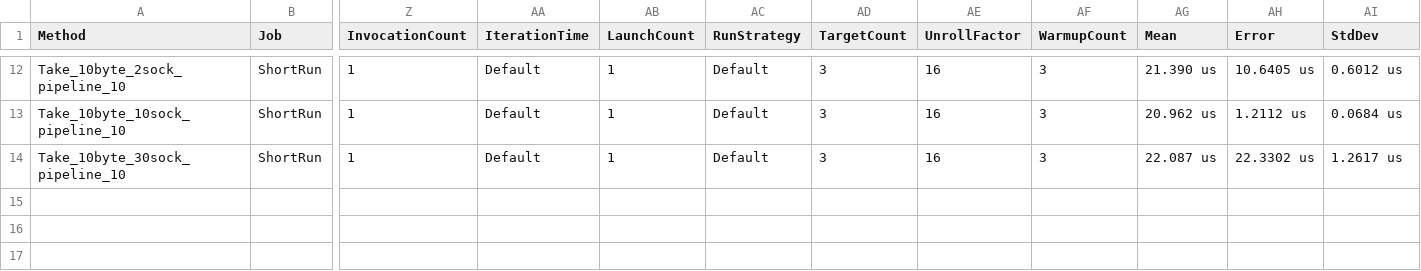
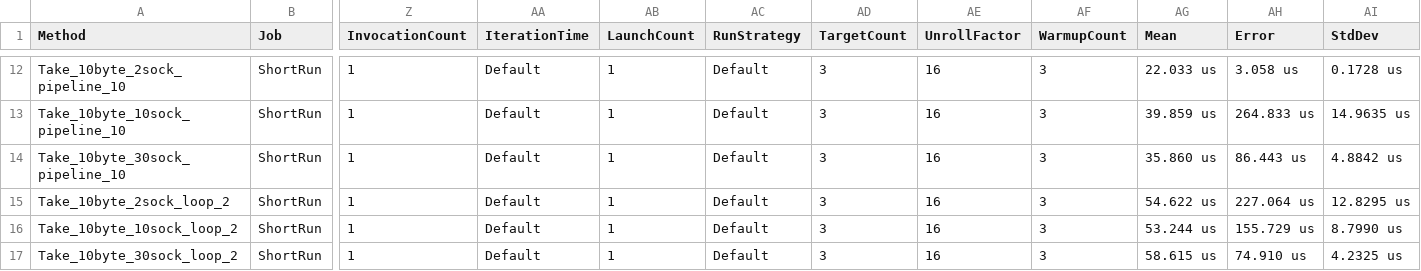
Before and after one commit to sassembla/Disquuun, a CSV file: BenchmarkDotNet.Artifacts/results/DisquuunTest.DisquuunBench-report.csv, drawn as a sheet; only a part is shown, gaps mark what is left out; rows hold the shown columns only; the diff covers the shown part only; the diff names each change by its address in the sheet, - before the commit and + after, or states it on an @@ line.

```diff
--- a/BenchmarkDotNet.Artifacts/results/DisquuunTest.DisquuunBench-report.csv
+++ b/BenchmarkDotNet.Artifacts/results/DisquuunTest.DisquuunBench-report.csv
-AG12 (Mean): 21.390 us
+AG12 (Mean): 22.033 us
-AH12 (Error): 10.6405 us
+AH12 (Error): 3.058 us
-AI12 (StdDev): 0.6012 us
+AI12 (StdDev): 0.1728 us
-AG13 (Mean): 20.962 us
+AG13 (Mean): 39.859 us
-AH13 (Error): 1.2112 us
+AH13 (Error): 264.833 us
-AI13 (StdDev): 0.0684 us
+AI13 (StdDev): 14.9635 us
-AG14 (Mean): 22.087 us
+AG14 (Mean): 35.860 us
-AH14 (Error): 22.3302 us
+AH14 (Error): 86.443 us
-AI14 (StdDev): 1.2617 us
+AI14 (StdDev): 4.8842 us
+row 15: Take_10byte_2sock_loop_2 | ShortRun | 1 | Default | 1 | Default | 3 | 16 | 3 | 54.622 us | 227.064 us | 12.8295 us
+row 16: Take_10byte_10sock_loop_2 | ShortRun | 1 | Default | 1 | Default | 3 | 16 | 3 | 53.244 us | 155.729 us | 8.7990 us
+row 17: Take_10byte_30sock_loop_2 | ShortRun | 1 | Default | 1 | Default | 3 | 16 | 3 | 58.615 us | 74.910 us | 4.2325 us
```
Also changed, not shown: 30 edited cells elsewhere in this file, 11 other files.
